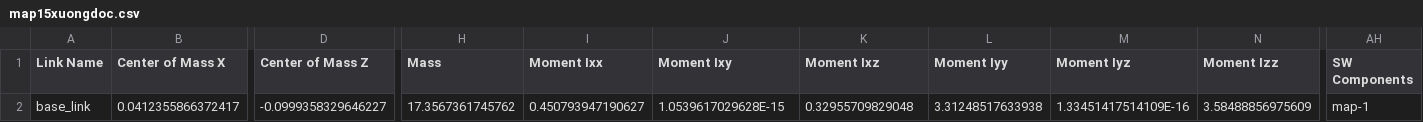
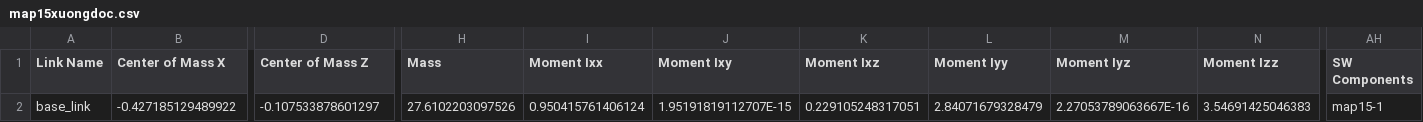
Before and after one commit to NGUYENGIATRONG/SPOTDOG, a CSV file: simulation/xuongdoc/map15xuongdoc/urdf/map15xuongdoc.csv, drawn as a sheet; only a part is shown, gaps mark what is left out; the diff names each change by its address in the sheet, - before the commit and + after, or states it on an @@ line.

```diff
--- a/simulation/xuongdoc/map15xuongdoc/urdf/map15xuongdoc.csv
+++ b/simulation/xuongdoc/map15xuongdoc/urdf/map15xuongdoc.csv
-B2 (Center of Mass X): 0.0412355866372417
+B2 (Center of Mass X): -0.427185129489922
-D2 (Center of Mass Z): -0.0999358329646227
+D2 (Center of Mass Z): -0.107533878601297
-H2 (Mass): 17.3567361745762
+H2 (Mass): 27.6102203097526
-I2 (Moment Ixx): 0.450793947190627
+I2 (Moment Ixx): 0.950415761406124
-J2 (Moment Ixy): 1.0539617029628E-15
+J2 (Moment Ixy): 1.95191819112707E-15
-K2 (Moment Ixz): 0.32955709829048
+K2 (Moment Ixz): 0.229105248317051
-L2 (Moment Iyy): 3.31248517633938
+L2 (Moment Iyy): 2.84071679328479
-M2 (Moment Iyz): 1.33451417514109E-16
+M2 (Moment Iyz): 2.27053789063667E-16
-N2 (Moment Izz): 3.58488856975609
+N2 (Moment Izz): 3.54691425046383
-AH2 (SW Components): map-1
+AH2 (SW Components): map15-1
```
Also changed, not shown: 9 other files.
